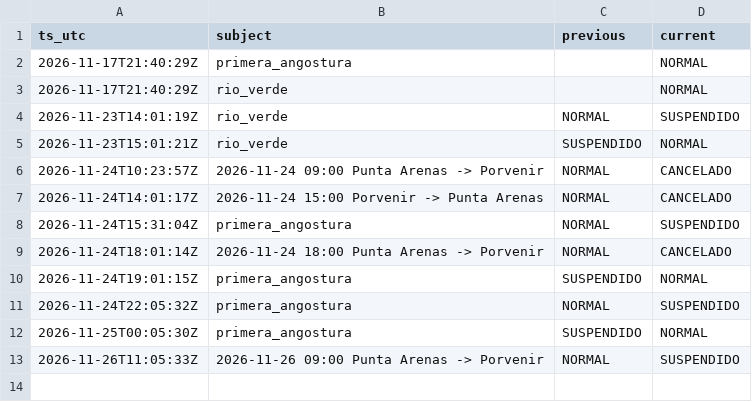
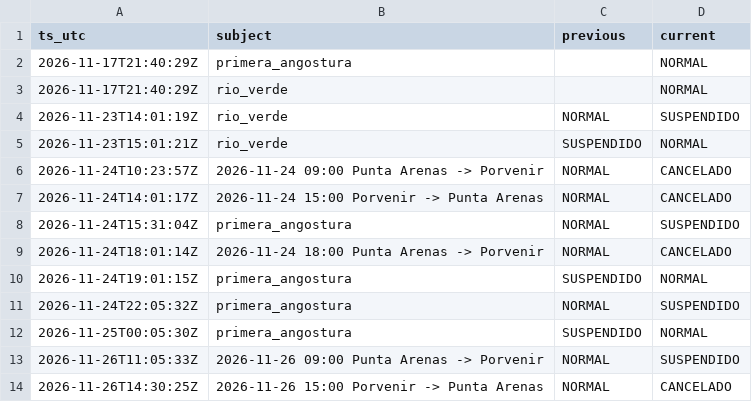
Before and after one commit to c-couto/Corredor_Austral, a CSV file: data/auto/tabsa_cambios.csv, drawn as a sheet.

```diff
--- a/data/auto/tabsa_cambios.csv
+++ b/data/auto/tabsa_cambios.csv
@@ -13 +13,2 @@ ts_utc,subject,previous,current
 2026-11-26T11:05:33Z,2026-11-26 09:00 Punta Arenas -> Porvenir,NORMAL,SUSPENDIDO
+2026-11-26T14:30:25Z,2026-11-26 15:00 Porvenir -> Punta Arenas,NORMAL,CANCELADO
```
Also changed, not shown: data/auto/marine_obs.csv, data/auto/predicciones/2026-11.csv, 4 other files.
